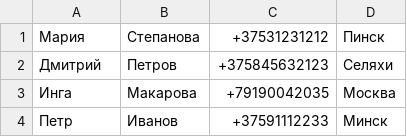
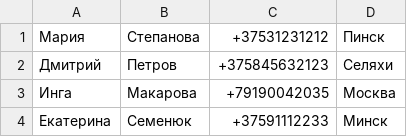
Before and after one commit to Katsiaryna251281/PUTHON-8-1, a CSV file: data_second_variant.csv, drawn as a sheet.

Commit message:
saved new fale

```diff
--- a/data_second_variant.csv
+++ b/data_second_variant.csv
@@ -3,2 +3,2 @@
 Инга;Макарова;+79190042035;Москва
-Петр;Иванов;+37591112233;Минск
+Екатерина;Семенюк;+37591112233;Минск
```
